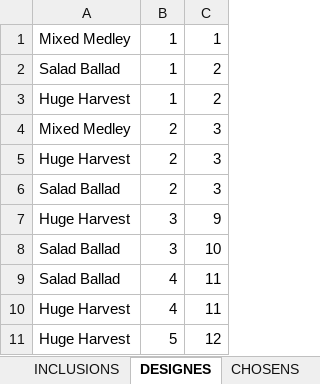
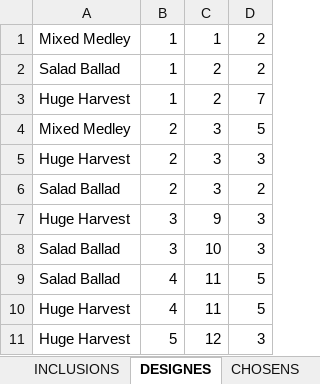
Before and after one commit to TomGeva/DB_project, an Excel workbook: part 3/Seedsheets Data.xlsx, sheet DESIGNES, drawn as a sheet; only a part is shown; values as stored, in another font and other column widths than the file's, no borders; the diff names each change by its address in the sheet, - before the commit and + after, or states it on an @@ line.

Commit message:
adding quantity to designes

```diff
--- a/part 3/Seedsheets Data.xlsx (sheet DESIGNES)
+++ b/part 3/Seedsheets Data.xlsx (sheet DESIGNES)
+column D, rows 1-11: 2 | 2 | 7 | 5 | 3 | 2 | 3 | 3 | 5 | 5 | 3
```
